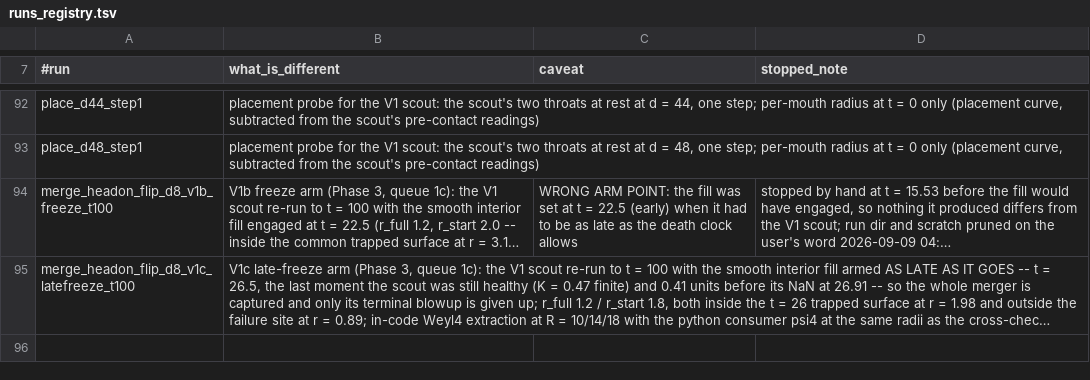
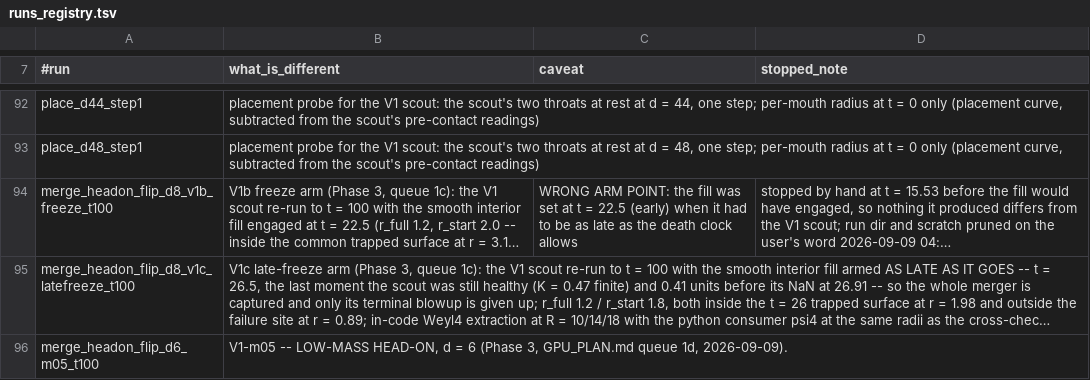
Before and after one commit to Nikchik-coder/GRTeclyn, a TSV file: results/merger/runs_registry.tsv, drawn as a sheet; only a part is shown, gaps mark what is left out; long unchanged cells end in …; the diff names each change by its address in the sheet, - before the commit and + after, or states it on an @@ line.

Commit message:
plan(merger): three Phase-3 arms queued (low-mass head-on in flight, level-5 and fill twin from the t = 22 checkpoint); the p = 0.45 fly-by re-read as collapse plus phantom outflow

```diff
--- a/results/merger/runs_registry.tsv
+++ b/results/merger/runs_registry.tsv
+row 96: merge_headon_flip_d6_m05_t100 | V1-m05 -- LOW-MASS HEAD-ON, d = 6 (Phase 3, GPU_PLAN.md queue 1d, 2026-09-09).
```
Also changed, not shown: 2 other files.
